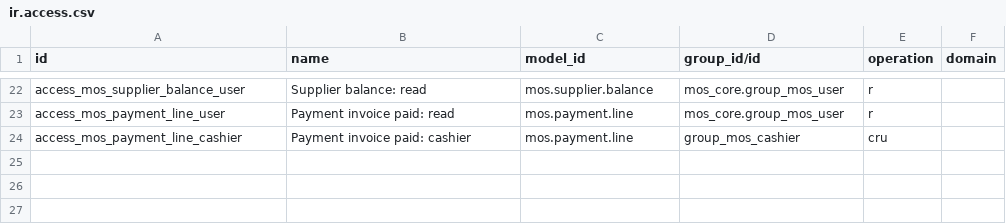
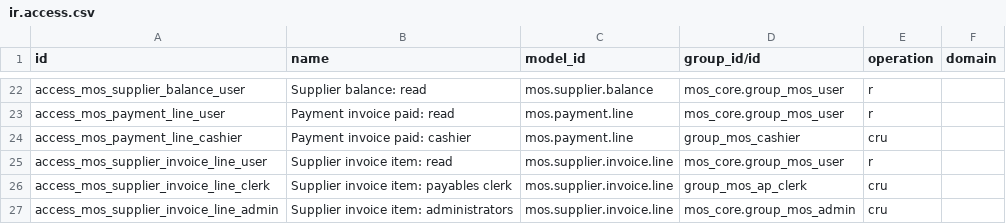
Before and after one commit to DawitBK/mos-odoo, a CSV file: addons/mos_payables/security/ir.access.csv, drawn as a sheet; only a part is shown, gaps mark what is left out.

Commit message:
Supplier invoice with several items, matched item by item (client page 21)
- mos.supplier.invoice.line: item, description, quantity, unit price, tax, total; each item has its own three-way match
  (ordered, received, price difference); the invoice is a variance when any item is
- amounts add up over the items; an invoice bills at least one item, each item once
- invoices that bill one item in one go (self-billing, tests, seeds) still work; migration turns the 43 existing invoices into one-item invoices
- payment terms, due date, amount due, delivery note, currency; supplier terms default
- the screen: invoice information, source documents, items with totals, three-way match grid, payment and approval blocks
- choosing a supplier now fills its VAT, withholding and terms (the form used to save 0% tax)
- supplier balance ageing counts what each payment allocated to each invoice
- approval comments on every approvable document

```diff
--- a/addons/mos_payables/security/ir.access.csv
+++ b/addons/mos_payables/security/ir.access.csv
@@ -24 +24,4 @@ access_mos_payment_line_user,Payment invoice paid: read,mos.payment.line,mos_cor
 access_mos_payment_line_cashier,Payment invoice paid: cashier,mos.payment.line,group_mos_cashier,cru,
+access_mos_supplier_invoice_line_user,Supplier invoice item: read,mos.supplier.invoice.line,mos_core.group_mos_user,r,
+access_mos_supplier_invoice_line_clerk,Supplier invoice item: payables clerk,mos.supplier.invoice.line,group_mos_ap_clerk,cru,
+access_mos_supplier_invoice_line_admin,Supplier invoice item: administrators,mos.supplier.invoice.line,mos_core.group_mos_admin,cru,
```
Also changed, not shown: 11 other files.
